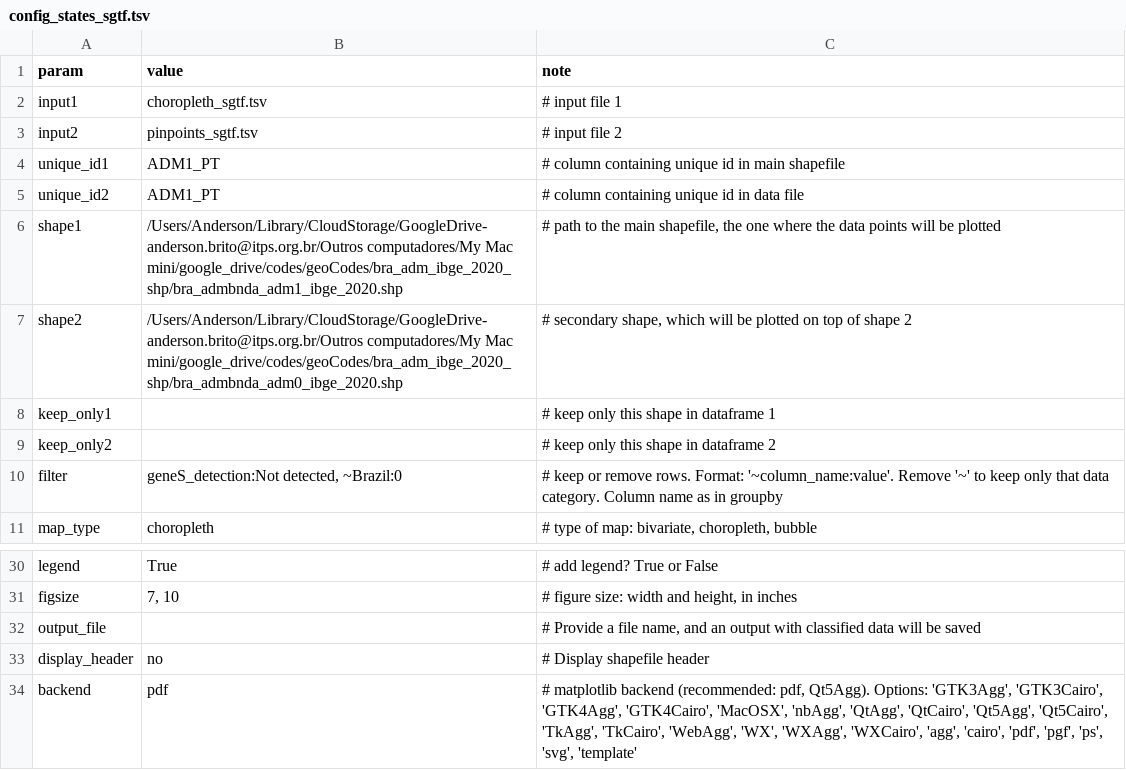
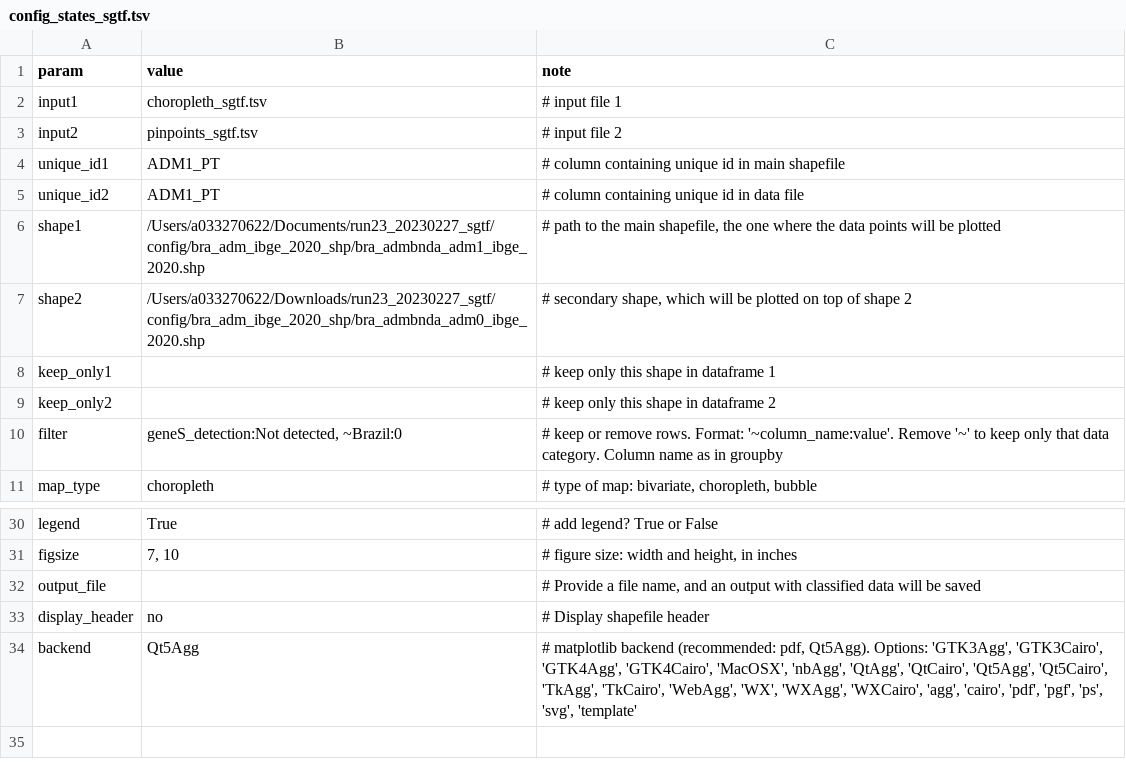
Before and after one commit to InstitutoTodosPelaSaude/omicron, a TSV file: figures/map/config_states_sgtf.tsv, drawn as a sheet; only a part is shown, gaps mark what is left out; the diff names each change by its address in the sheet, - before the commit and + after, or states it on an @@ line.

```diff
--- a/figures/map/config_states_sgtf.tsv
+++ b/figures/map/config_states_sgtf.tsv
-B6 (value): /Users/Anderson/Library/CloudStorage/GoogleDrive-anderson.brito@itps.org.br/Outros computadores/My Mac mini/google_drive/codes/geoCodes/bra_adm_ibge_2020_shp/bra_admbnda_adm1_ibge_2020.shp
+B6 (value): /Users/a033270622/Documents/run23_20230227_sgtf/config/bra_adm_ibge_2020_shp/bra_admbnda_adm1_ibge_2020.shp
-B7 (value): /Users/Anderson/Library/CloudStorage/GoogleDrive-anderson.brito@itps.org.br/Outros computadores/My Mac mini/google_drive/codes/geoCodes/bra_adm_ibge_2020_shp/bra_admbnda_adm0_ibge_2020.shp
+B7 (value): /Users/a033270622/Downloads/run23_20230227_sgtf/config/bra_adm_ibge_2020_shp/bra_admbnda_adm0_ibge_2020.shp
-B34 (value): pdf
+B34 (value): Qt5Agg
```
Also changed, not shown: figures/heatmap/config_posrate_weeks_SC2demog.tsv, figures/heatmap/config_posrate_weeks_SC2states.tsv, 8 other files.
